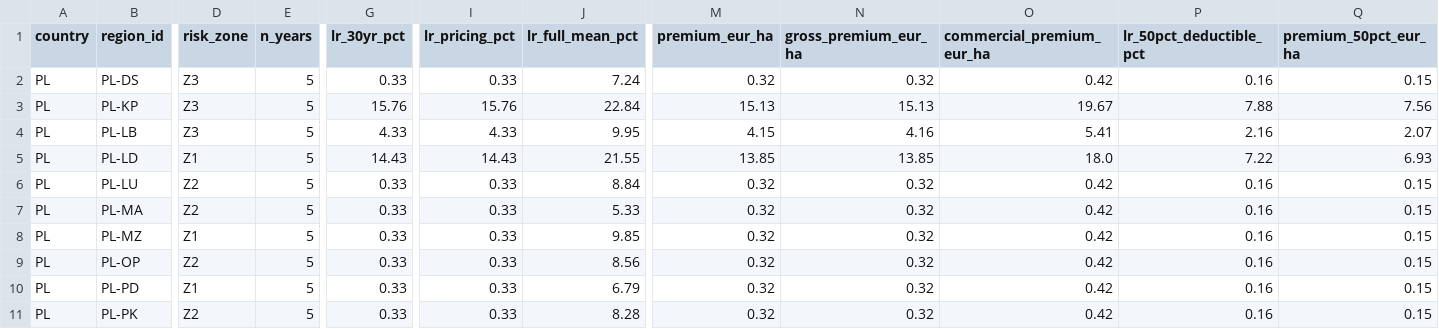
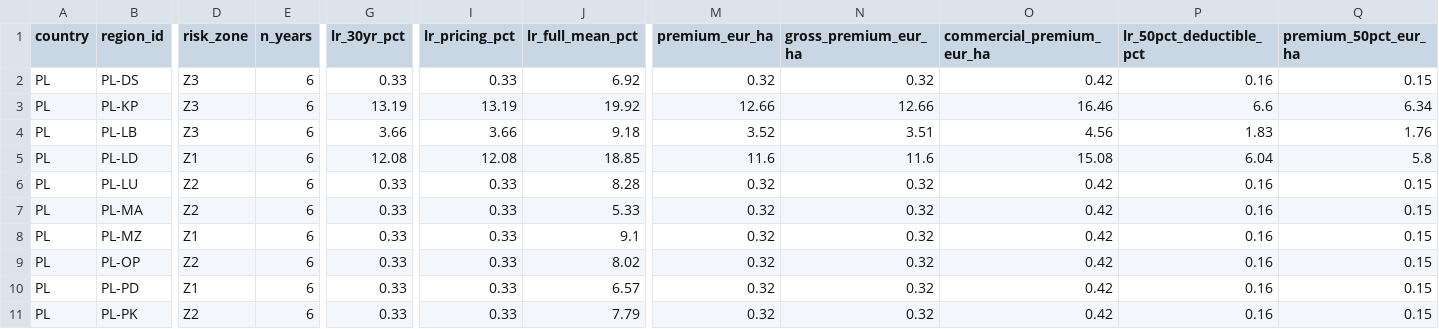
Before and after one commit to digifarmio/wosr, a CSV file: pricing/PL_county_pricing.csv, drawn as a sheet; only a part is shown, gaps mark what is left out; the diff covers the shown part only; the diff names each change by its address in the sheet, - before the commit and + after, or states it on an @@ line.

```diff
--- a/pricing/PL_county_pricing.csv
+++ b/pricing/PL_county_pricing.csv
-E2:E11 (n_years): 5
+E2:E11 (n_years): 6
-J2 (lr_full_mean_pct): 7.24
+J2 (lr_full_mean_pct): 6.92
-G3 (lr_30yr_pct): 15.76
+G3 (lr_30yr_pct): 13.19
-I3 (lr_pricing_pct): 15.76
+I3 (lr_pricing_pct): 13.19
-J3 (lr_full_mean_pct): 22.84
+J3 (lr_full_mean_pct): 19.92
-M3 (premium_eur_ha): 15.13
+M3 (premium_eur_ha): 12.66
-N3 (gross_premium_eur_ha): 15.13
+N3 (gross_premium_eur_ha): 12.66
-O3 (commercial_premium_eur_ha): 19.67
+O3 (commercial_premium_eur_ha): 16.46
-P3 (lr_50pct_deductible_pct): 7.88
+P3 (lr_50pct_deductible_pct): 6.6
-Q3 (premium_50pct_eur_ha): 7.56
+Q3 (premium_50pct_eur_ha): 6.34
-G4 (lr_30yr_pct): 4.33
+G4 (lr_30yr_pct): 3.66
-I4 (lr_pricing_pct): 4.33
+I4 (lr_pricing_pct): 3.66
-J4 (lr_full_mean_pct): 9.95
+J4 (lr_full_mean_pct): 9.18
-M4 (premium_eur_ha): 4.15
+M4 (premium_eur_ha): 3.52
-N4 (gross_premium_eur_ha): 4.16
+N4 (gross_premium_eur_ha): 3.51
-O4 (commercial_premium_eur_ha): 5.41
+O4 (commercial_premium_eur_ha): 4.56
-P4 (lr_50pct_deductible_pct): 2.16
+P4 (lr_50pct_deductible_pct): 1.83
-Q4 (premium_50pct_eur_ha): 2.07
+Q4 (premium_50pct_eur_ha): 1.76
-G5 (lr_30yr_pct): 14.43
+G5 (lr_30yr_pct): 12.08
-I5 (lr_pricing_pct): 14.43
+I5 (lr_pricing_pct): 12.08
-J5 (lr_full_mean_pct): 21.55
+J5 (lr_full_mean_pct): 18.85
-M5 (premium_eur_ha): 13.85
+M5 (premium_eur_ha): 11.6
-N5 (gross_premium_eur_ha): 13.85
+N5 (gross_premium_eur_ha): 11.6
-O5 (commercial_premium_eur_ha): 18.0
+O5 (commercial_premium_eur_ha): 15.08
-P5 (lr_50pct_deductible_pct): 7.22
+P5 (lr_50pct_deductible_pct): 6.04
-Q5 (premium_50pct_eur_ha): 6.93
+Q5 (premium_50pct_eur_ha): 5.8
-J6 (lr_full_mean_pct): 8.84
+J6 (lr_full_mean_pct): 8.28
-J8 (lr_full_mean_pct): 9.85
+J8 (lr_full_mean_pct): 9.1
-J9 (lr_full_mean_pct): 8.56
+J9 (lr_full_mean_pct): 8.02
-J10 (lr_full_mean_pct): 6.79
+J10 (lr_full_mean_pct): 6.57
-J11 (lr_full_mean_pct): 8.28
+J11 (lr_full_mean_pct): 7.79
```
Also changed, not shown: 33 edited cells elsewhere in this file, analysis/PL_summary.csv, analysis/all_countries_summary.csv, 4 other files.
